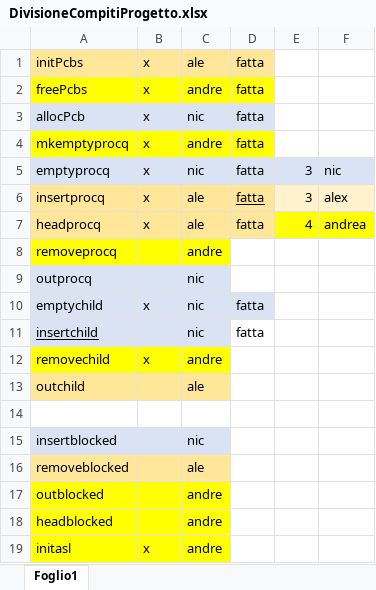
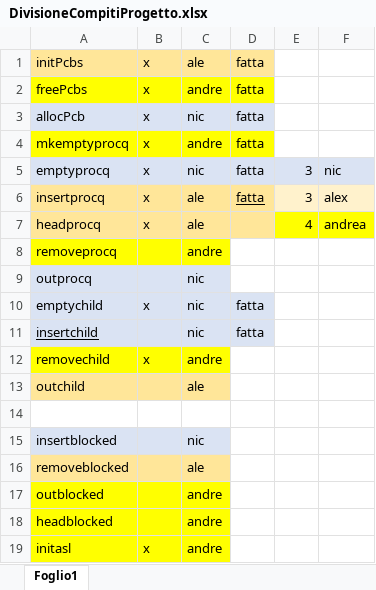
Before and after one commit to andreaiaia/WWFos_plus, an Excel workbook: DivisioneCompitiProgetto.xlsx, sheet Foglio1, drawn as a sheet; values as stored, in another font and other column widths than the file's, no borders; the diff names each change by its address in the sheet, - before the commit and + after, or states it on an @@ line.

Commit message:
Update DivisioneCompitiProgetto.xlsx

```diff
--- a/DivisioneCompitiProgetto.xlsx (sheet Foglio1)
+++ b/DivisioneCompitiProgetto.xlsx (sheet Foglio1)
-D7: fatta
+D7: (empty)
-D11 fill: none
+D11 fill: #DAE3F3
```
